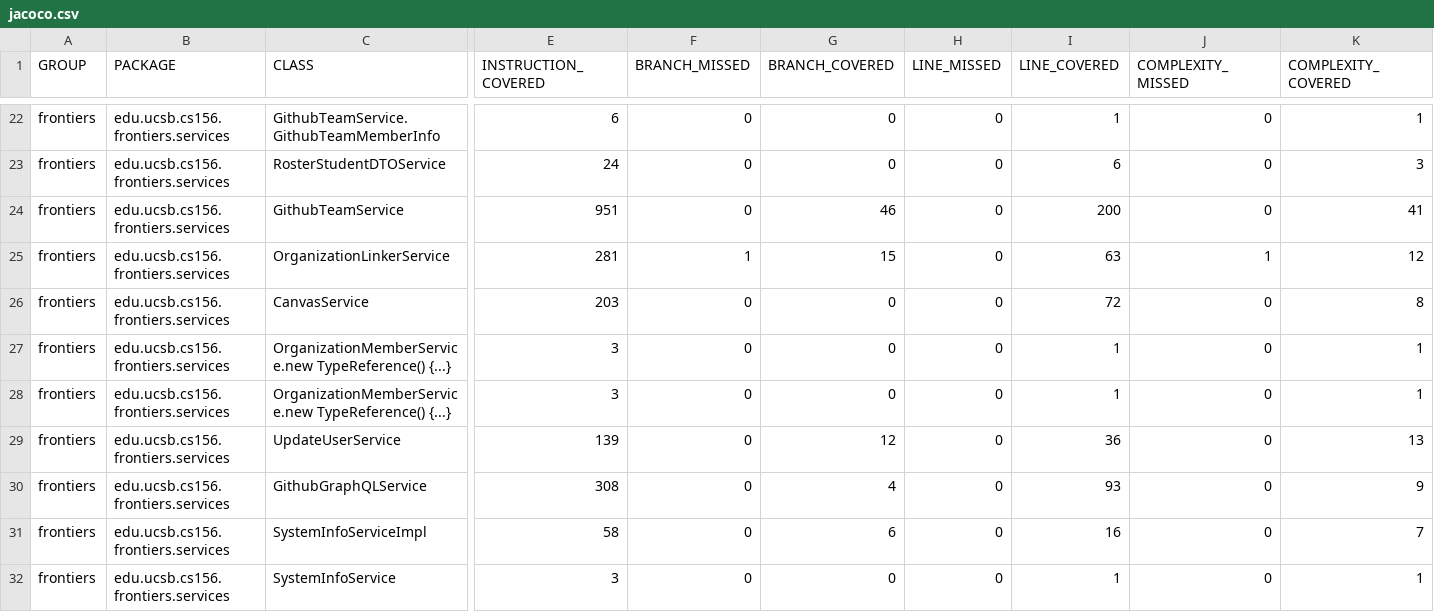
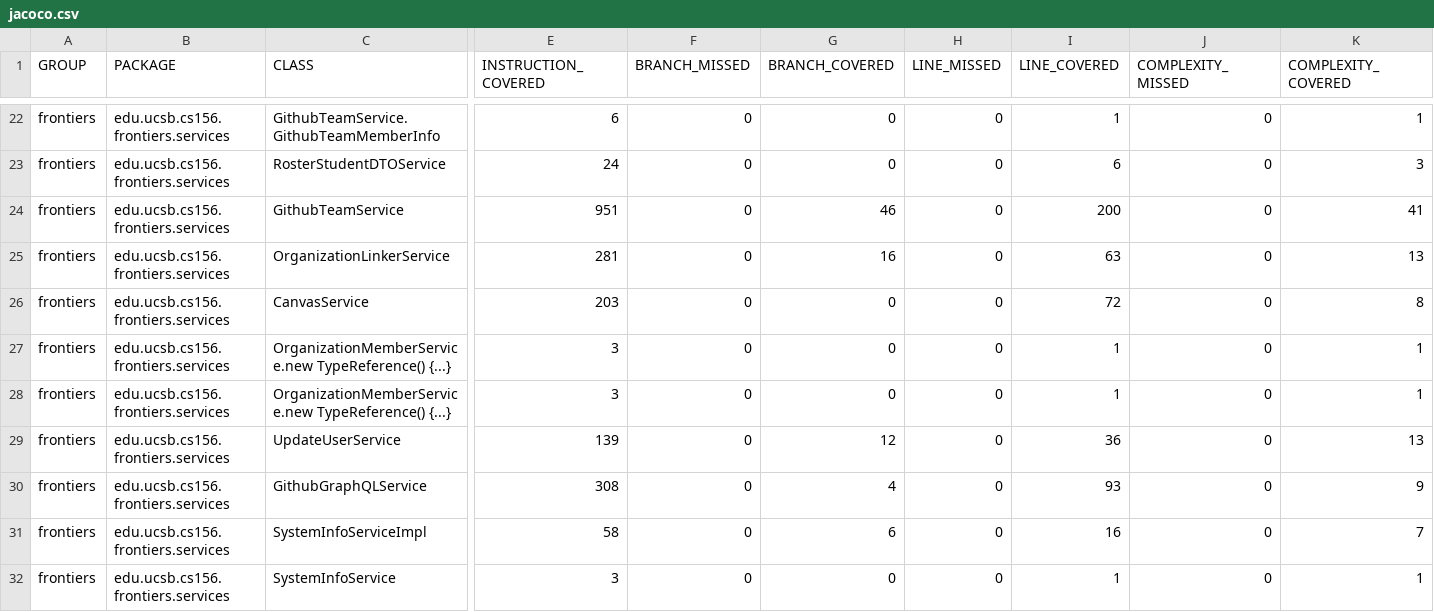
Before and after one commit to ucsb-cs156-s26/proj-frontiers-s26-11, a CSV file: prs/36/jacoco/jacoco.csv, drawn as a sheet; only a part is shown, gaps mark what is left out; the diff names each change by its address in the sheet, - before the commit and + after, or states it on an @@ line.

```diff
--- a/prs/36/jacoco/jacoco.csv
+++ b/prs/36/jacoco/jacoco.csv
-F25 (BRANCH_MISSED): 1
+F25 (BRANCH_MISSED): 0
-G25 (BRANCH_COVERED): 15
+G25 (BRANCH_COVERED): 16
-J25 (COMPLEXITY_MISSED): 1
+J25 (COMPLEXITY_MISSED): 0
-K25 (COMPLEXITY_COVERED): 12
+K25 (COMPLEXITY_COVERED): 13
```
Also changed, not shown: 7 other files.
